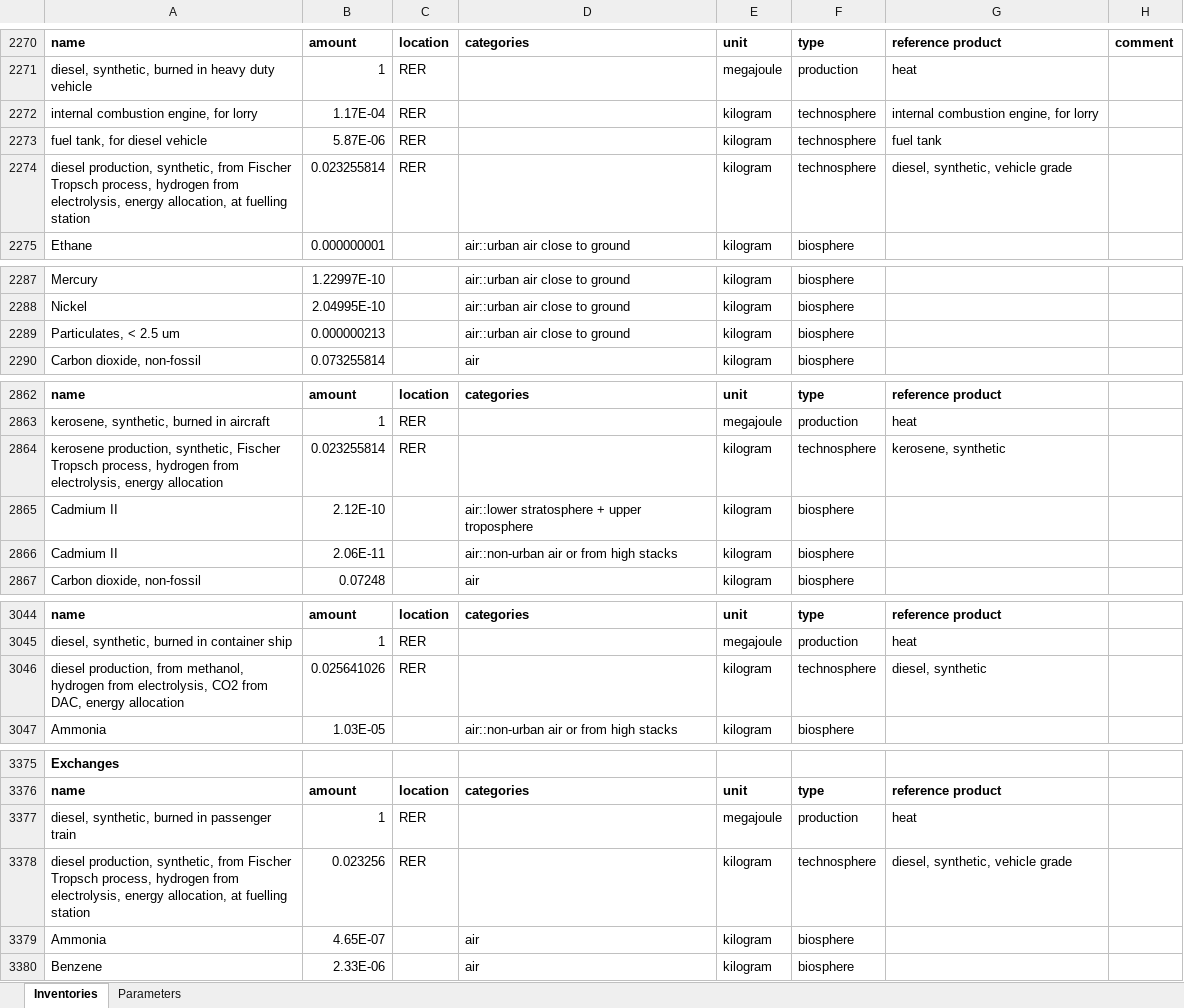
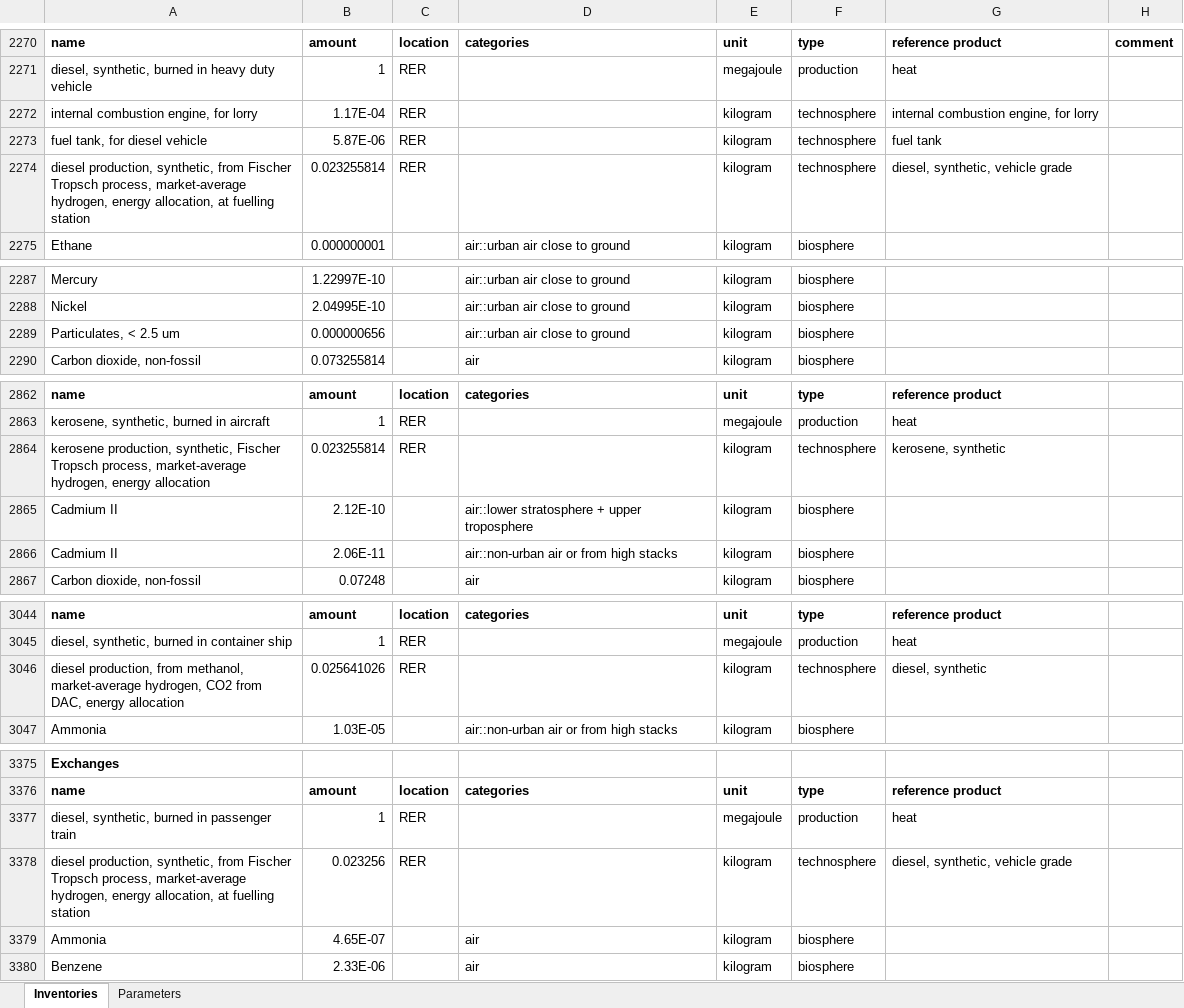
Before and after one commit to dbantje/premise, an Excel workbook: premise/data/additional_inventories/lci-final-energy.xlsx, sheet Inventories, drawn as a sheet; only a part is shown, gaps mark what is left out; values as stored, in another font and other column widths than the file's, no borders; the diff covers the shown part only; the diff names each change by its address in the sheet, - before the commit and + after, or states it on an @@ line.

Commit message:
modify generic synfuels to use market-average H2

```diff
--- a/premise/data/additional_inventories/lci-final-energy.xlsx (sheet Inventories)
+++ b/premise/data/additional_inventories/lci-final-energy.xlsx (sheet Inventories)
-A2274: …Tropsch process, hydrogen from electrolysis, energy allocation,…
+A2274: …Tropsch process, market-average hydrogen, energy allocation,…
-B2289: 0.000000213
+B2289: 0.000000656
-A2864: …Tropsch process, hydrogen from electrolysis, energy allocation
+A2864: …Tropsch process, market-average hydrogen, energy allocation
-A3046: …from methanol, hydrogen from electrolysis, CO2 from…
+A3046: …from methanol, market-average hydrogen, CO2 from…
-A3378: …Tropsch process, hydrogen from electrolysis, energy allocation,…
+A3378: …Tropsch process, market-average hydrogen, energy allocation,…
```
Also changed, not shown: 7 edited cells elsewhere in this sheet, sheet Parameters, 4 other files.
